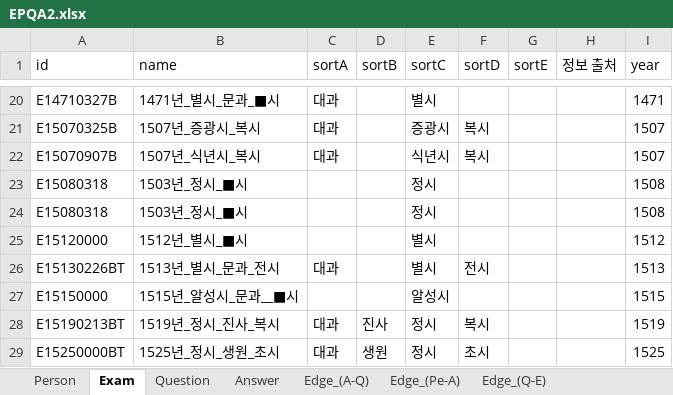
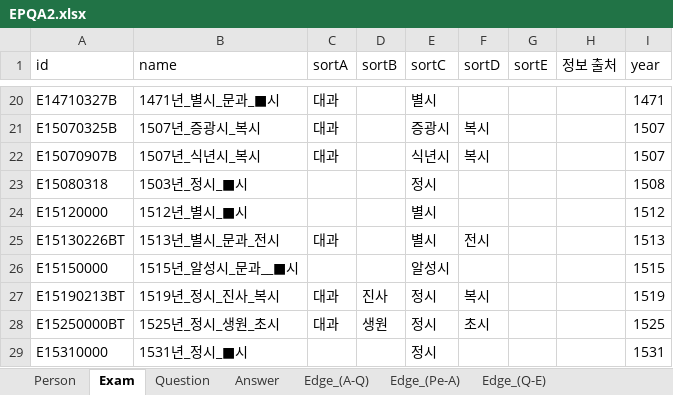
Before and after one commit to songhune/korean_R-CoA, an Excel workbook: data/munjib/EPQA2.xlsx, sheet Exam, drawn as a sheet; only a part is shown, gaps mark what is left out; the shorter side is filled out with more unchanged rows; values as stored, in another font and other column widths than the file's, no borders; the diff names each change by its address in the sheet, - before the commit and + after, or states it on an @@ line.

```diff
--- a/data/munjib/EPQA2.xlsx (sheet Exam)
+++ b/data/munjib/EPQA2.xlsx (sheet Exam)
-row 24: E15080318 | 1503년_정시_■시 |  |  | 정시 |  |  |  | 1508
```
Also changed, not shown: sheet Answer, sheet Person, sheet Edge_(Q-E), sheet Edge_(A-Q), sheet Edge_(Pe-A), 5 other files.
